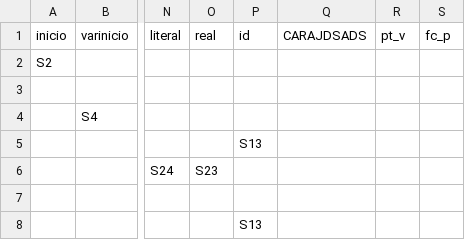
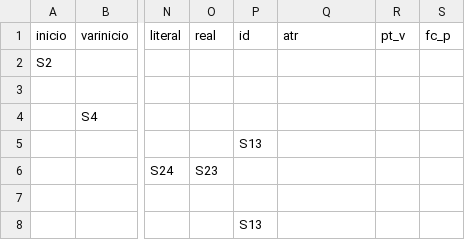
Before and after one commit to marceloohsl/compilador_sintatico, a CSV file: SLR.csv, drawn as a sheet; only a part is shown, gaps mark what is left out; the diff names each change by its address in the sheet, - before the commit and + after, or states it on an @@ line.

Commit message:
Update SLR.csv
debugando a atribuição

```diff
--- a/SLR.csv
+++ b/SLR.csv
-Q1: CARAJDSADS
+Q1: atr
```
